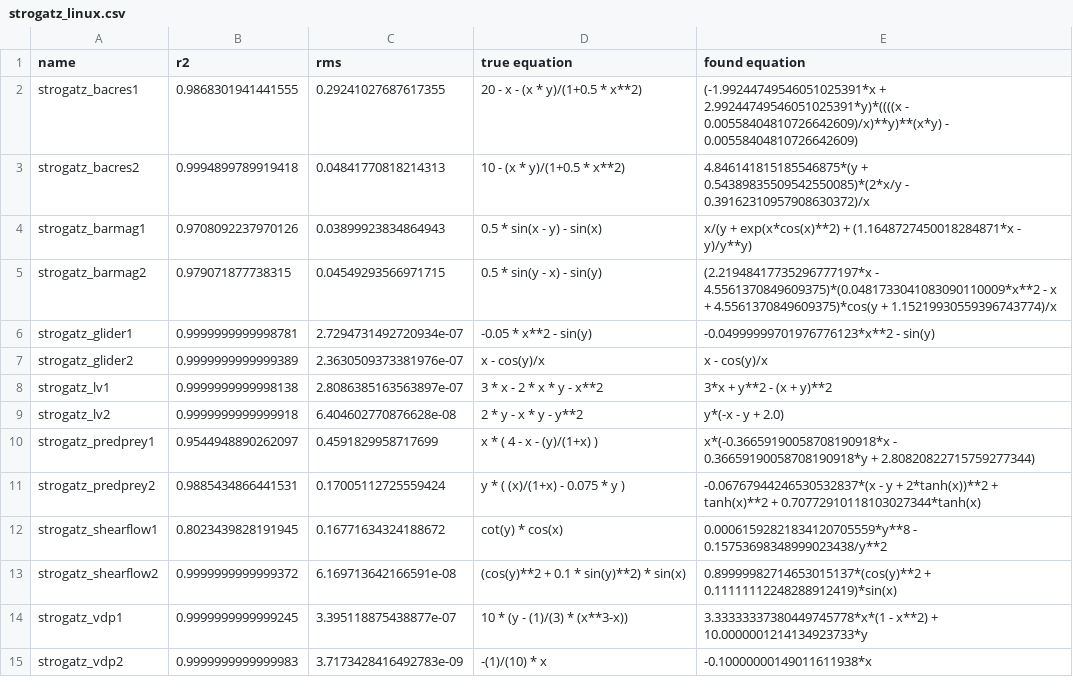
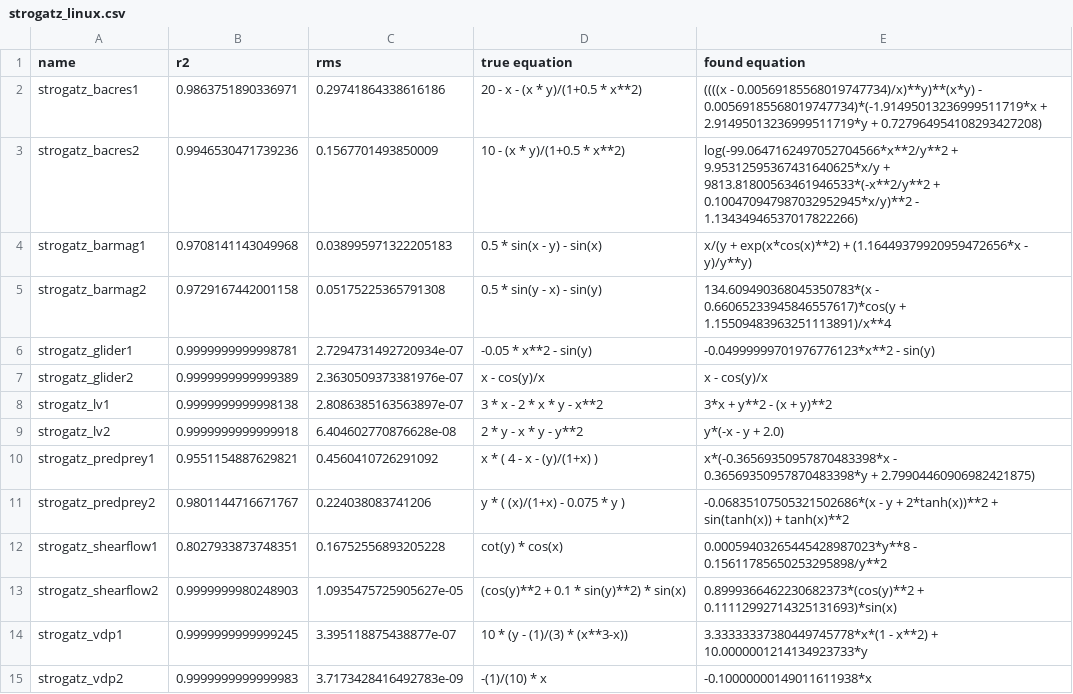
Before and after one commit to janoPig/HROCH, a CSV file: ci-test/results/strogatz_linux.csv, drawn as a sheet.

Commit message:
Commit from GitHub Actions (Strogatz - linux)

```diff
--- a/ci-test/results/strogatz_linux.csv
+++ b/ci-test/results/strogatz_linux.csv
@@ -1,6 +1,6 @@
 name,r2,rms,true equation,found equation
-strogatz_bacres1,0.9868301941441555,0.29241027687617355, 20 - x - (x * y)/(1+0.5 * x**2),(-1.99244749546051025391*x + 2.99244749546051025391*y)*((((x - 0.00558404810726642609)/x)**y)**(x*y) - 0.00558404810726642609)
-strogatz_bacres2,0.9994899789919418,0.04841770818214313, 10 - (x * y)/(1+0.5 * x**2),4.846141815185546875*(y + 0.54389835509542550085)*(2*x/y - 0.39162310957908630372)/x
-strogatz_barmag1,0.9708092237970126,0.03899923834864943, 0.5 * sin(x - y) - sin(x),x/(y + exp(x*cos(x)**2) + (1.1648727450018284871*x - y)/y**y)
-strogatz_barmag2,0.979071877738315,0.04549293566971715, 0.5 * sin(y - x) - sin(y),(2.21948417735296777197*x - 4.5561370849609375)*(0.0481733041083090110009*x**2 - x + 4.5561370849609375)*cos(y + 1.15219930559396743774)/x
+strogatz_bacres1,0.9863751890336971,0.29741864338616186, 20 - x - (x * y)/(1+0.5 * x**2),((((x - 0.00569185568019747734)/x)**y)**(x*y) - 0.00569185568019747734)*(-1.91495013236999511719*x + 2.91495013236999511719*y + 0.727964954108293427208)
+strogatz_bacres2,0.9946530471739236,0.1567701493850009, 10 - (x * y)/(1+0.5 * x**2),log(-99.0647162497052704566*x**2/y**2 + 9.95312595367431640625*x/y + 9813.81800563461946533*(-x**2/y**2 + 0.100470947987032952945*x/y)**2 - 1.13434946537017822266)
+strogatz_barmag1,0.9708141143049968,0.038995971322205183, 0.5 * sin(x - y) - sin(x),x/(y + exp(x*cos(x)**2) + (1.16449379920959472656*x - y)/y**y)
+strogatz_barmag2,0.9729167442001158,0.05175225365791308, 0.5 * sin(y - x) - sin(y),134.609490368045350783*(x - 0.66065233945846557617)*cos(y + 1.15509483963251113891)/x**4
 strogatz_glider1,0.9999999999998781,2.7294731492720934e-07, -0.05 * x**2 - sin(y),-0.04999999701976776123*x**2 - sin(y)
@@ -9,6 +9,6 @@ strogatz_lv1,0.9999999999998138,2.8086385163563897e-07, 3  * x - 2  * x * y - x*
 strogatz_lv2,0.9999999999999918,6.404602770876628e-08, 2 * y - x * y - y**2,y*(-x - y + 2.0)
-strogatz_predprey1,0.9544948890262097,0.4591829958717699, x  * ( 4 - x - (y)/(1+x) ),x*(-0.36659190058708190918*x - 0.36659190058708190918*y + 2.80820822715759277344)
-strogatz_predprey2,0.9885434866441531,0.17005112725559424, y * ( (x)/(1+x) - 0.075 * y ),-0.06767944246530532837*(x - y + 2*tanh(x))**2 + tanh(x)**2 + 0.70772910118103027344*tanh(x)
-strogatz_shearflow1,0.8023439828191945,0.16771634324188672, cot(y) * cos(x),0.00061592821834120705559*y**8 - 0.15753698348999023438/y**2
-strogatz_shearflow2,0.9999999999999372,6.169713642166591e-08, (cos(y)**2 + 0.1 *  sin(y)**2) * sin(x),0.89999982714653015137*(cos(y)**2 + 0.11111112248288912419)*sin(x)
+strogatz_predprey1,0.9551154887629821,0.4560410726291092, x  * ( 4 - x - (y)/(1+x) ),x*(-0.36569350957870483398*x - 0.36569350957870483398*y + 2.79904460906982421875)
+strogatz_predprey2,0.9801144716671767,0.224038083741206, y * ( (x)/(1+x) - 0.075 * y ),-0.06835107505321502686*(x - y + 2*tanh(x))**2 + sin(tanh(x)) + tanh(x)**2
+strogatz_shearflow1,0.8027933873748351,0.16752556893205228, cot(y) * cos(x),0.00059403265445428987023*y**8 - 0.15611785650253295898/y**2
+strogatz_shearflow2,0.9999999980248903,1.0935475725905627e-05, (cos(y)**2 + 0.1 *  sin(y)**2) * sin(x),0.8999366462230682373*(cos(y)**2 + 0.11112992714325131693)*sin(x)
 strogatz_vdp1,0.9999999999999245,3.395118875438877e-07, 10 *  (y - (1)/(3) * (x**3-x)),3.33333337380449745778*x*(1 - x**2) + 10.0000001214134923733*y
```
